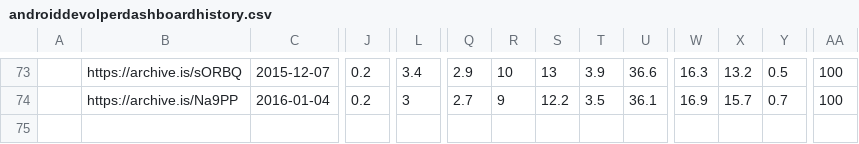
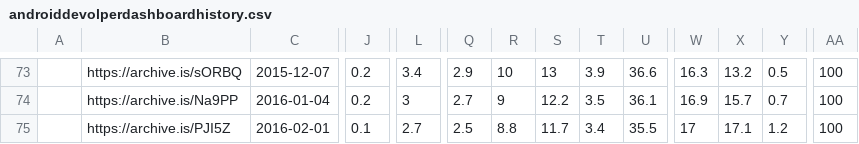
Before and after one commit to ucam-cl-dtg/android-vulnerabilities, a CSV file: input/play/androiddevolperdashboardhistory.csv, drawn as a sheet; only a part is shown, gaps mark what is left out; rows hold the shown columns only; the diff names each change by its address in the sheet, - before the commit and + after, or states it on an @@ line.

Commit message:
Updated Google Play API data for February

```diff
--- a/input/play/androiddevolperdashboardhistory.csv
+++ b/input/play/androiddevolperdashboardhistory.csv
+row 75:  | https://archive.is/PJI5Z | 2016-02-01 | 0.1 | 2.7 | 2.5 | 8.8 | 11.7 | 3.4 | 35.5 | 17 | 17.1 | 1.2 | 100
```
Also changed, not shown: 1 other file.
